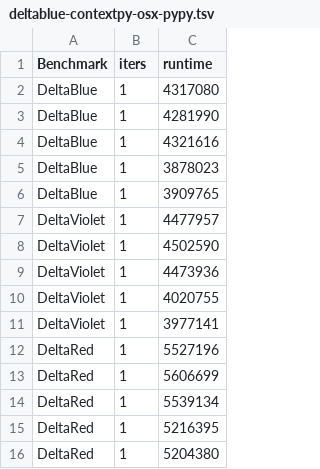
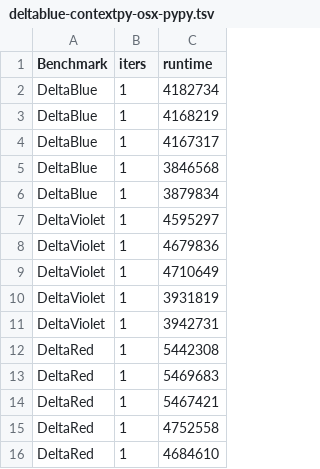
Before and after one commit to krono/cop2016-sidewayscomp, a TSV file: bench/deltablue-contextpy-osx-pypy.tsv, drawn as a sheet.

```diff
--- a/bench/deltablue-contextpy-osx-pypy.tsv
+++ b/bench/deltablue-contextpy-osx-pypy.tsv
@@ -1,16 +1,16 @@
 Benchmark	iters	runtime
-DeltaBlue	1	4317080
-DeltaBlue	1	4281990
-DeltaBlue	1	4321616
-DeltaBlue	1	3878023
-DeltaBlue	1	3909765
-DeltaViolet	1	4477957
-DeltaViolet	1	4502590
-DeltaViolet	1	4473936
-DeltaViolet	1	4020755
-DeltaViolet	1	3977141
-DeltaRed	1	5527196
-DeltaRed	1	5606699
-DeltaRed	1	5539134
-DeltaRed	1	5216395
-DeltaRed	1	5204380
+DeltaBlue	1	4182734
+DeltaBlue	1	4168219
+DeltaBlue	1	4167317
+DeltaBlue	1	3846568
+DeltaBlue	1	3879834
+DeltaViolet	1	4595297
+DeltaViolet	1	4679836
+DeltaViolet	1	4710649
+DeltaViolet	1	3931819
+DeltaViolet	1	3942731
+DeltaRed	1	5442308
+DeltaRed	1	5469683
+DeltaRed	1	5467421
+DeltaRed	1	4752558
+DeltaRed	1	4684610
```
Also changed, not shown: bench/_src_tsv/malte-contextpy-osx-pypy.tsv, bench/_src_tsv/malte-contextpy-osx-pypypromote.tsv, 4 other files.
